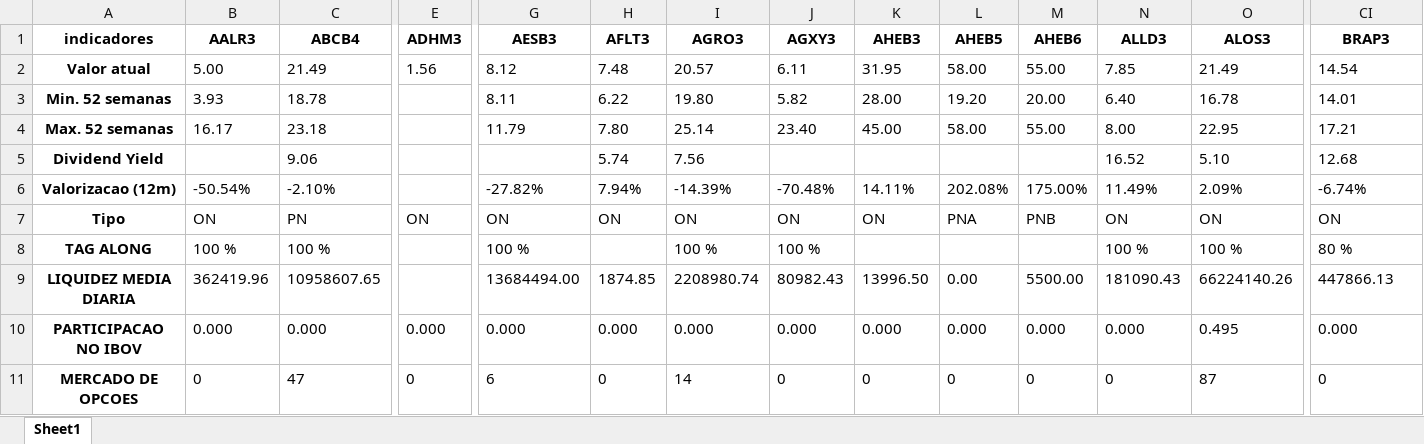
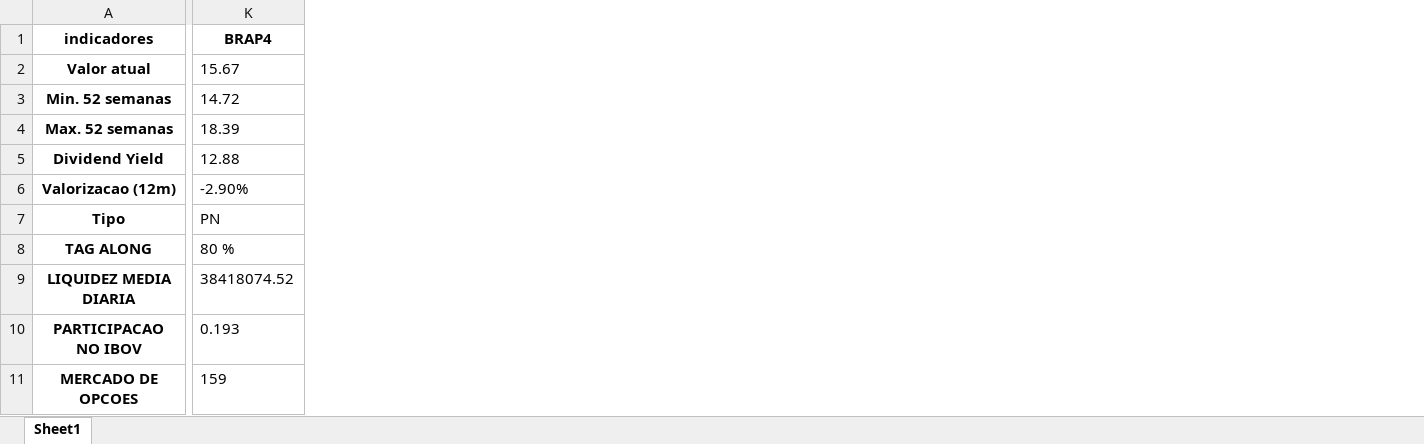
Before and after one commit to puzzoviodev/pyFundamentus-mainBKP, an Excel workbook: stocks_data.xlsx, sheet Sheet1, drawn as a sheet; only a part is shown, gaps mark what is left out; values as stored, in another font and other column widths than the file's, no borders; removed rows and columns are numbered as before the commit, all else as after; the diff covers the shown part only; the diff names each change by its address in the sheet, - before the commit and + after, or states it on an @@ line.

```diff
--- a/stocks_data.xlsx (sheet Sheet1)
+++ b/stocks_data.xlsx (sheet Sheet1)
-column B (AALR3), rows 2-11: 5.00 | 3.93 | 16.17 |  | -50.54% | ON | 100 % | 362419.96 | 0.000 | 0
-column C (ABCB4), rows 2-11: 21.49 | 18.78 | 23.18 | 9.06 | -2.10% | PN | 100 % | 10958607.65 | 0.000 | 47
-column E (ADHM3), rows 2-11: 1.56 |  |  |  |  | ON |  |  | 0.000 | 0
-column G (AESB3), rows 2-11: 8.12 | 8.11 | 11.79 |  | -27.82% | ON | 100 % | 13684494.00 | 0.000 | 6
-column H (AFLT3), rows 2-11: 7.48 | 6.22 | 7.80 | 5.74 | 7.94% | ON |  | 1874.85 | 0.000 | 0
-column I (AGRO3), rows 2-11: 20.57 | 19.80 | 25.14 | 7.56 | -14.39% | ON | 100 % | 2208980.74 | 0.000 | 14
-column J (AGXY3), rows 2-11: 6.11 | 5.82 | 23.40 |  | -70.48% | ON | 100 % | 80982.43 | 0.000 | 0
-column K (AHEB3), rows 2-11: 31.95 | 28.00 | 45.00 |  | 14.11% | ON |  | 13996.50 | 0.000 | 0
-column L (AHEB5), rows 2-11: 58.00 | 19.20 | 58.00 |  | 202.08% | PNA |  | 0.00 | 0.000 | 0
-column M (AHEB6), rows 2-11: 55.00 | 20.00 | 55.00 |  | 175.00% | PNB |  | 5500.00 | 0.000 | 0
-column N (ALLD3), rows 2-11: 7.85 | 6.40 | 8.00 | 16.52 | 11.49% | ON | 100 % | 181090.43 | 0.000 | 0
-column O (ALOS3), rows 2-11: 21.49 | 16.78 | 22.95 | 5.10 | 2.09% | ON | 100 % | 66224140.26 | 0.495 | 87
-K1: BRAP3
+K1: BRAP4
-K2 (BRAP4): 14.54
+K2 (BRAP4): 15.67
-K3 (BRAP4): 14.01
+K3 (BRAP4): 14.72
-K4 (BRAP4): 17.21
+K4 (BRAP4): 18.39
-K5 (BRAP4): 12.68
+K5 (BRAP4): 12.88
-K6 (BRAP4): -6.74%
+K6 (BRAP4): -2.90%
-K7 (BRAP4): ON
+K7 (BRAP4): PN
-K9 (BRAP4): 447866.13
+K9 (BRAP4): 38418074.52
-K10 (BRAP4): 0.000
+K10 (BRAP4): 0.193
-K11 (BRAP4): 0
+K11 (BRAP4): 159
```
Also changed, not shown: 1 removed row, 4 added columns, 64 removed columns and 86 edited cells elsewhere in this sheet, StatusInvest.xlsx, 1 other file.
